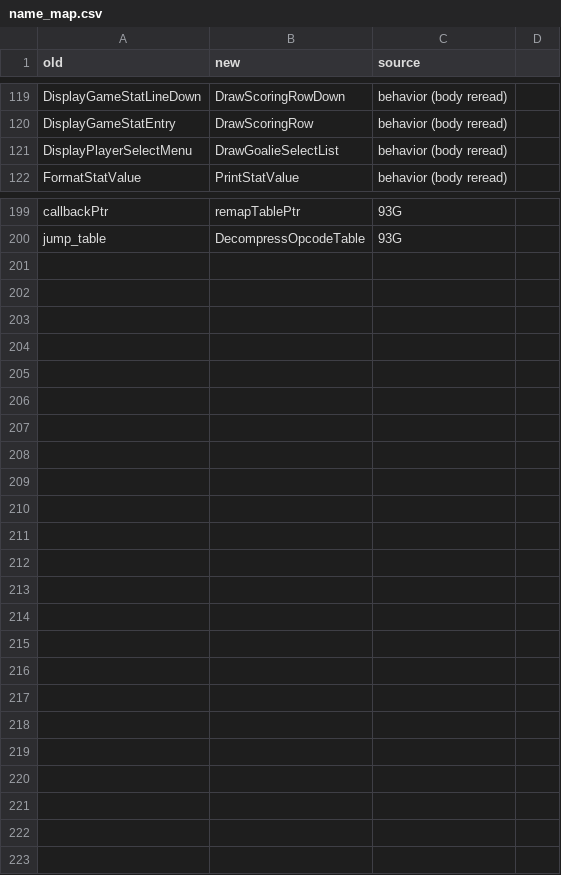
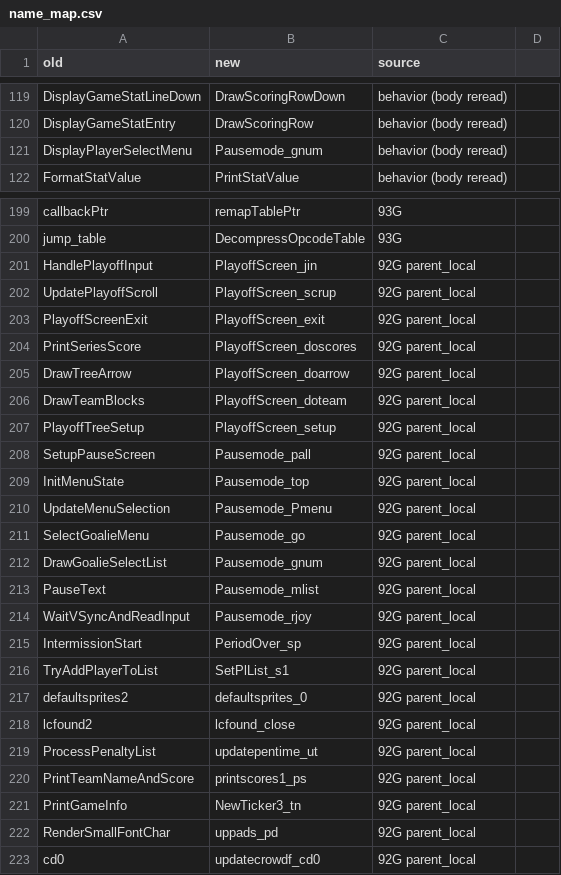
Before and after one commit to abdulahmad/NHL94Genesis, a CSV file: docs/name_map.csv, drawn as a sheet; only a part is shown, gaps mark what is left out; the diff covers the shown part only.

Commit message:
Rename 93G-inherited routines to their 92G parent_local names

```diff
--- a/docs/name_map.csv
+++ b/docs/name_map.csv
@@ -120,3 +120,3 @@ DisplayGameStatLineDown,DrawScoringRowDown,behavior (body reread)
 DisplayGameStatEntry,DrawScoringRow,behavior (body reread)
-DisplayPlayerSelectMenu,DrawGoalieSelectList,behavior (body reread)
+DisplayPlayerSelectMenu,Pausemode_gnum,behavior (body reread)
 FormatStatValue,PrintStatValue,behavior (body reread)
@@ -200 +200,24 @@ callbackPtr,remapTablePtr,93G
 jump_table,DecompressOpcodeTable,93G
+HandlePlayoffInput,PlayoffScreen_jin,92G parent_local
+UpdatePlayoffScroll,PlayoffScreen_scrup,92G parent_local
+PlayoffScreenExit,PlayoffScreen_exit,92G parent_local
+PrintSeriesScore,PlayoffScreen_doscores,92G parent_local
+DrawTreeArrow,PlayoffScreen_doarrow,92G parent_local
+DrawTeamBlocks,PlayoffScreen_doteam,92G parent_local
+PlayoffTreeSetup,PlayoffScreen_setup,92G parent_local
+SetupPauseScreen,Pausemode_pall,92G parent_local
+InitMenuState,Pausemode_top,92G parent_local
+UpdateMenuSelection,Pausemode_Pmenu,92G parent_local
+SelectGoalieMenu,Pausemode_go,92G parent_local
+DrawGoalieSelectList,Pausemode_gnum,92G parent_local
+PauseText,Pausemode_mlist,92G parent_local
+WaitVSyncAndReadInput,Pausemode_rjoy,92G parent_local
+IntermissionStart,PeriodOver_sp,92G parent_local
+TryAddPlayerToList,SetPlList_s1,92G parent_local
+defaultsprites2,defaultsprites_0,92G parent_local
+lcfound2,lcfound_close,92G parent_local
+ProcessPenaltyList,updatepentime_ut,92G parent_local
+PrintTeamNameAndScore,printscores1_ps,92G parent_local
+PrintGameInfo,NewTicker3_tn,92G parent_local
+RenderSmallFontChar,uppads_pd,92G parent_local
+cd0,updatecrowdf_cd0,92G parent_local
```
Also changed, not shown: 2 edited cells elsewhere in this file, 20 other files.
